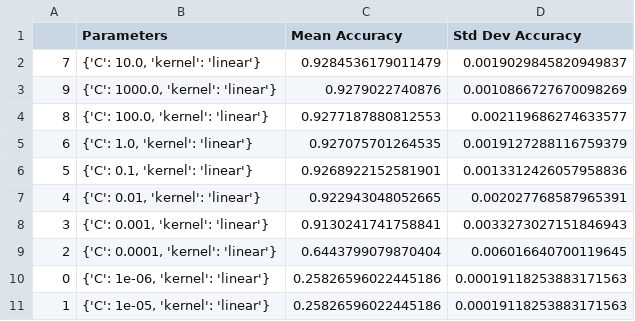
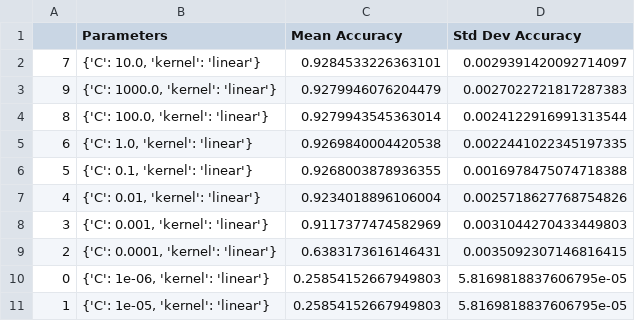
Before and after one commit to oroconnor/CS345-Project, a CSV file: notebooks/gridsearch_results_linear.csv, drawn as a sheet.

```diff
--- a/notebooks/gridsearch_results_linear.csv
+++ b/notebooks/gridsearch_results_linear.csv
@@ -1,11 +1,11 @@
 ,Parameters,Mean Accuracy,Std Dev Accuracy
-7,"{'C': 10.0, 'kernel': 'linear'}",0.9284536179011479,0.0019029845820949837
-9,"{'C': 1000.0, 'kernel': 'linear'}",0.9279022740876,0.0010866727670098269
-8,"{'C': 100.0, 'kernel': 'linear'}",0.9277187880812553,0.002119686274633577
-6,"{'C': 1.0, 'kernel': 'linear'}",0.927075701264535,0.0019127288116759379
-5,"{'C': 0.1, 'kernel': 'linear'}",0.9268922152581901,0.0013312426057958836
-4,"{'C': 0.01, 'kernel': 'linear'}",0.922943048052665,0.002027768587965391
-3,"{'C': 0.001, 'kernel': 'linear'}",0.9130241741758841,0.0033273027151846943
-2,"{'C': 0.0001, 'kernel': 'linear'}",0.6443799079870404,0.006016640700119645
-0,"{'C': 1e-06, 'kernel': 'linear'}",0.25826596022445186,0.00019118253883171563
-1,"{'C': 1e-05, 'kernel': 'linear'}",0.25826596022445186,0.00019118253883171563
+7,"{'C': 10.0, 'kernel': 'linear'}",0.9284533226363101,0.0029391420092714097
+9,"{'C': 1000.0, 'kernel': 'linear'}",0.9279946076204479,0.0027022721817287383
+8,"{'C': 100.0, 'kernel': 'linear'}",0.9279943545363014,0.0024122916991313544
+6,"{'C': 1.0, 'kernel': 'linear'}",0.9269840004420538,0.0022441022345197335
+5,"{'C': 0.1, 'kernel': 'linear'}",0.9268003878936355,0.0016978475074718388
+4,"{'C': 0.01, 'kernel': 'linear'}",0.9234018896106004,0.0025718627768754826
+3,"{'C': 0.001, 'kernel': 'linear'}",0.9117377474582969,0.0031044270433449803
+2,"{'C': 0.0001, 'kernel': 'linear'}",0.6383173616146431,0.0035092307146816415
+0,"{'C': 1e-06, 'kernel': 'linear'}",0.25854152667949803,5.8169818837606795e-05
+1,"{'C': 1e-05, 'kernel': 'linear'}",0.25854152667949803,5.8169818837606795e-05
```
Also changed, not shown: 2 other files.
